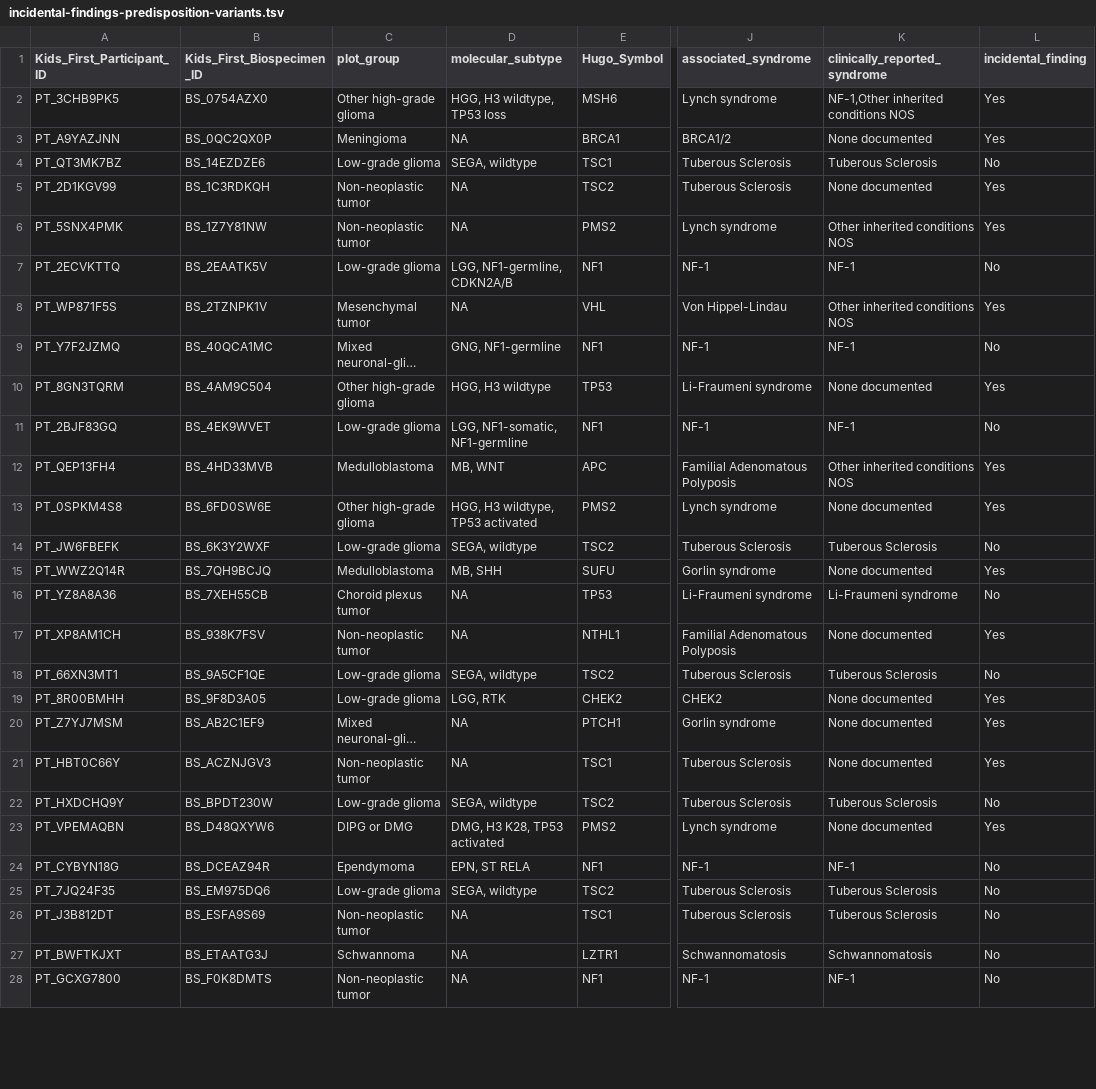
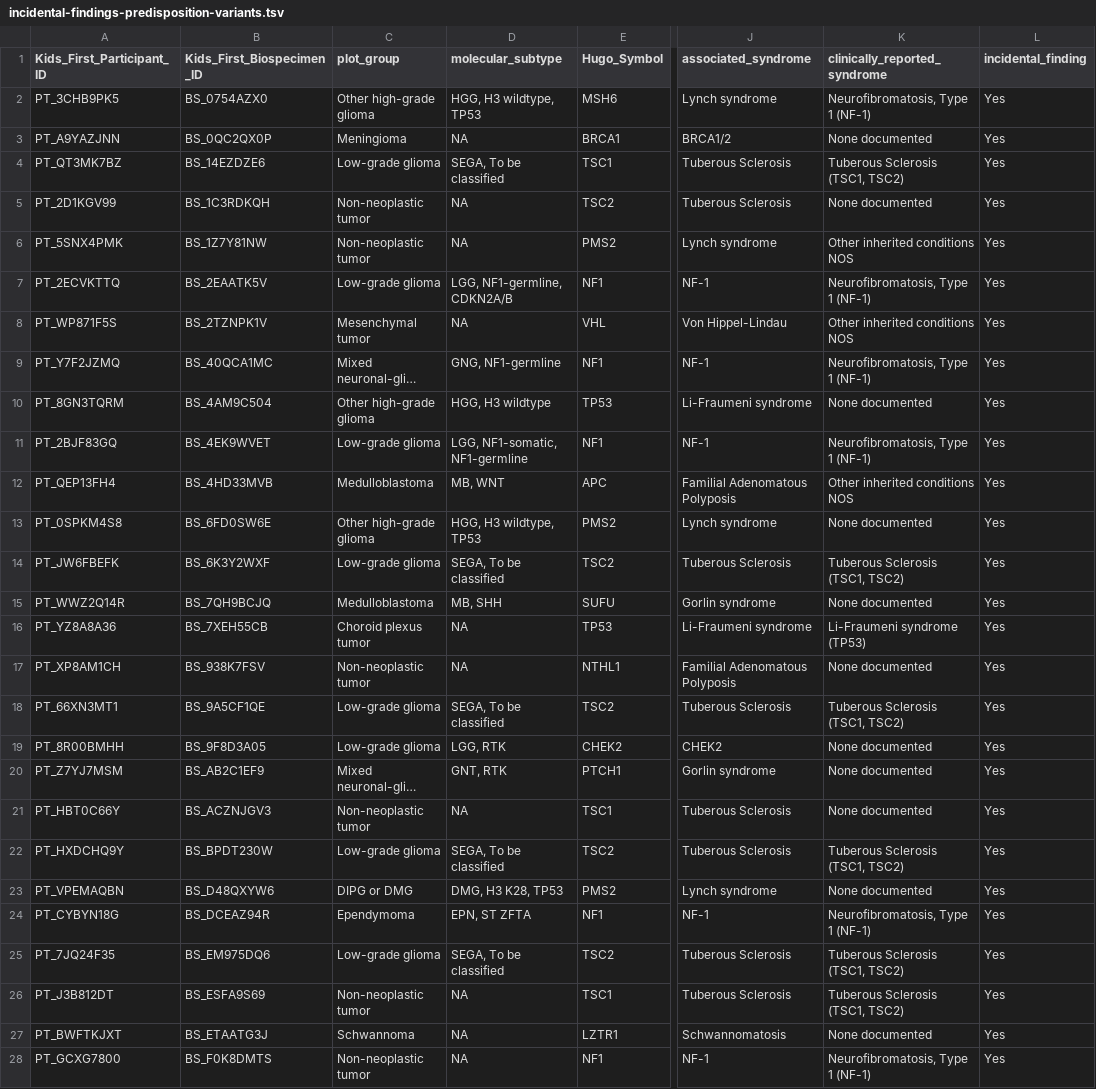
Before and after one commit to diskin-lab-chop/pbta-germline-somatic, a TSV file: analyses/predisposition-variants/results/incidental-findings-predisposition-variants.tsv, drawn as a sheet; only a part is shown, gaps mark what is left out; long unchanged cells end in …; the diff covers the shown part only; the diff names each change by its address in the sheet, - before the commit and + after, or states it on an @@ line.

Commit message:
rerun with v12 hist

```diff
--- a/analyses/predisposition-variants/results/incidental-findings-predisposition-variants.tsv
+++ b/analyses/predisposition-variants/results/incidental-findings-predisposition-variants.tsv
-D2 (molecular_subtype): HGG, H3 wildtype, TP53 loss
+D2 (molecular_subtype): HGG, H3 wildtype, TP53
-K2 (clinically_reported_syndrome): NF-1,Other inherited conditions NOS
+K2 (clinically_reported_syndrome): Neurofibromatosis, Type 1 (NF-1)
-D4 (molecular_subtype): SEGA, wildtype
+D4 (molecular_subtype): SEGA, To be classified
-K4 (clinically_reported_syndrome): Tuberous Sclerosis
+K4 (clinically_reported_syndrome): Tuberous Sclerosis (TSC1, TSC2)
-L4 (incidental_finding): No
+L4 (incidental_finding): Yes
-K7 (clinically_reported_syndrome): NF-1
+K7 (clinically_reported_syndrome): Neurofibromatosis, Type 1 (NF-1)
-L7 (incidental_finding): No
+L7 (incidental_finding): Yes
-K9 (clinically_reported_syndrome): NF-1
+K9 (clinically_reported_syndrome): Neurofibromatosis, Type 1 (NF-1)
-L9 (incidental_finding): No
+L9 (incidental_finding): Yes
-K11 (clinically_reported_syndrome): NF-1
+K11 (clinically_reported_syndrome): Neurofibromatosis, Type 1 (NF-1)
-L11 (incidental_finding): No
+L11 (incidental_finding): Yes
-D13 (molecular_subtype): HGG, H3 wildtype, TP53 activated
+D13 (molecular_subtype): HGG, H3 wildtype, TP53
-D14 (molecular_subtype): SEGA, wildtype
+D14 (molecular_subtype): SEGA, To be classified
-K14 (clinically_reported_syndrome): Tuberous Sclerosis
+K14 (clinically_reported_syndrome): Tuberous Sclerosis (TSC1, TSC2)
-L14 (incidental_finding): No
+L14 (incidental_finding): Yes
-K16 (clinically_reported_syndrome): Li-Fraumeni syndrome
+K16 (clinically_reported_syndrome): Li-Fraumeni syndrome (TP53)
-L16 (incidental_finding): No
+L16 (incidental_finding): Yes
-D18 (molecular_subtype): SEGA, wildtype
+D18 (molecular_subtype): SEGA, To be classified
-K18 (clinically_reported_syndrome): Tuberous Sclerosis
+K18 (clinically_reported_syndrome): Tuberous Sclerosis (TSC1, TSC2)
-L18 (incidental_finding): No
+L18 (incidental_finding): Yes
-D20 (molecular_subtype): NA
+D20 (molecular_subtype): GNT, RTK
-D22 (molecular_subtype): SEGA, wildtype
+D22 (molecular_subtype): SEGA, To be classified
-K22 (clinically_reported_syndrome): Tuberous Sclerosis
+K22 (clinically_reported_syndrome): Tuberous Sclerosis (TSC1, TSC2)
-L22 (incidental_finding): No
+L22 (incidental_finding): Yes
-D23 (molecular_subtype): DMG, H3 K28, TP53 activated
+D23 (molecular_subtype): DMG, H3 K28, TP53
-D24 (molecular_subtype): EPN, ST RELA
+D24 (molecular_subtype): EPN, ST ZFTA
-K24 (clinically_reported_syndrome): NF-1
+K24 (clinically_reported_syndrome): Neurofibromatosis, Type 1 (NF-1)
-L24:L28 (incidental_finding): No
+L24:L28 (incidental_finding): Yes
-D25 (molecular_subtype): SEGA, wildtype
+D25 (molecular_subtype): SEGA, To be classified
-K25:K26 (clinically_reported_syndrome): Tuberous Sclerosis
+K25:K26 (clinically_reported_syndrome): Tuberous Sclerosis (TSC1, TSC2)
-K27 (clinically_reported_syndrome): Schwannomatosis
+K27 (clinically_reported_syndrome): None documented
-K28 (clinically_reported_syndrome): NF-1
+K28 (clinically_reported_syndrome): Neurofibromatosis, Type 1 (NF-1)
```
Also changed, not shown: 61 edited cells elsewhere in this file.
